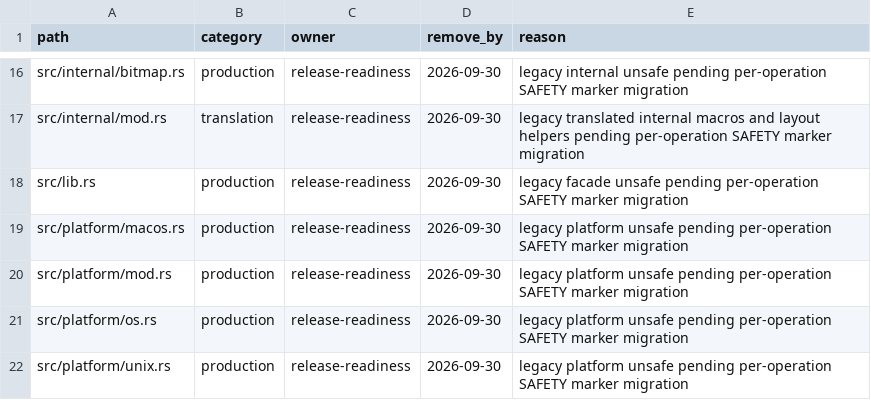
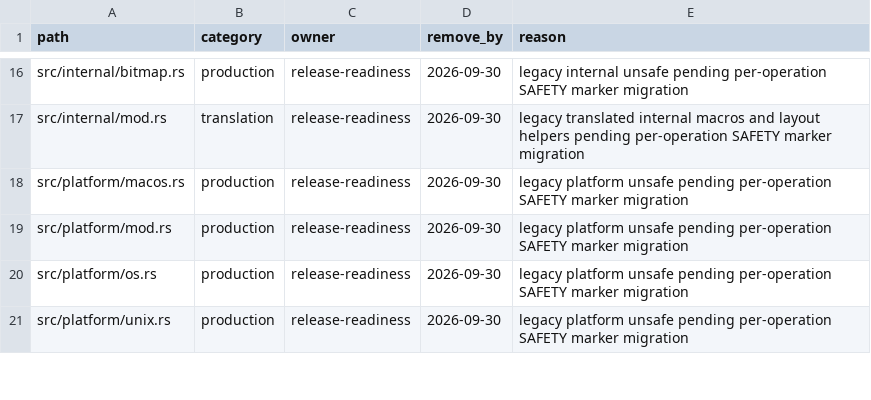
Before and after one commit to whb07/rimalloc, a TSV file: docs/unsafe-migration-allowlist.tsv, drawn as a sheet; only a part is shown, gaps mark what is left out; the diff names each change by its address in the sheet, - before the commit and + after, or states it on an @@ line.

```diff
--- a/docs/unsafe-migration-allowlist.tsv
+++ b/docs/unsafe-migration-allowlist.tsv
-row 18: src/lib.rs | production | release-readiness | 2026-09-30 | legacy facade unsafe pending per-operation SAFETY marker migration
```
Also changed, not shown: 5 other files.
